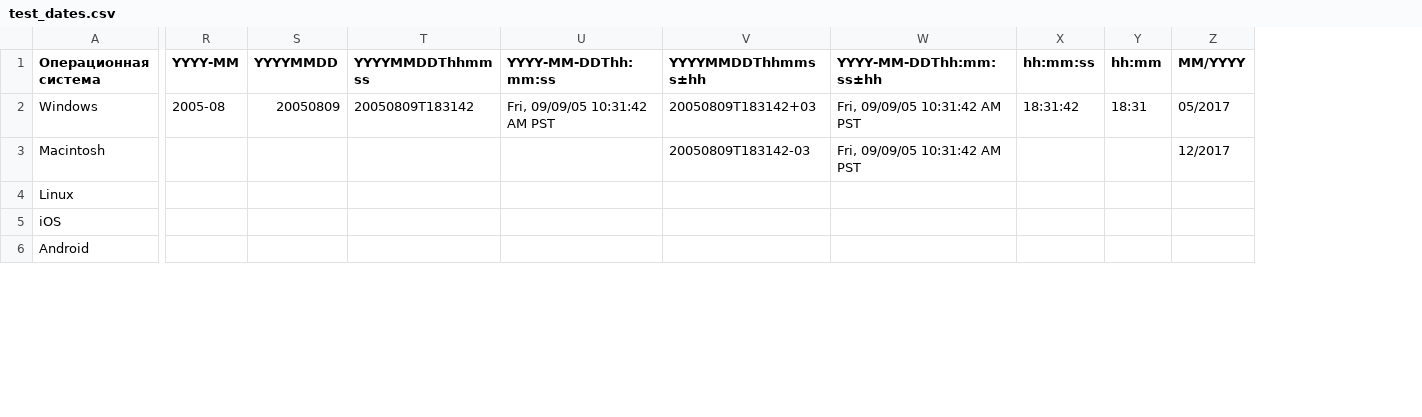
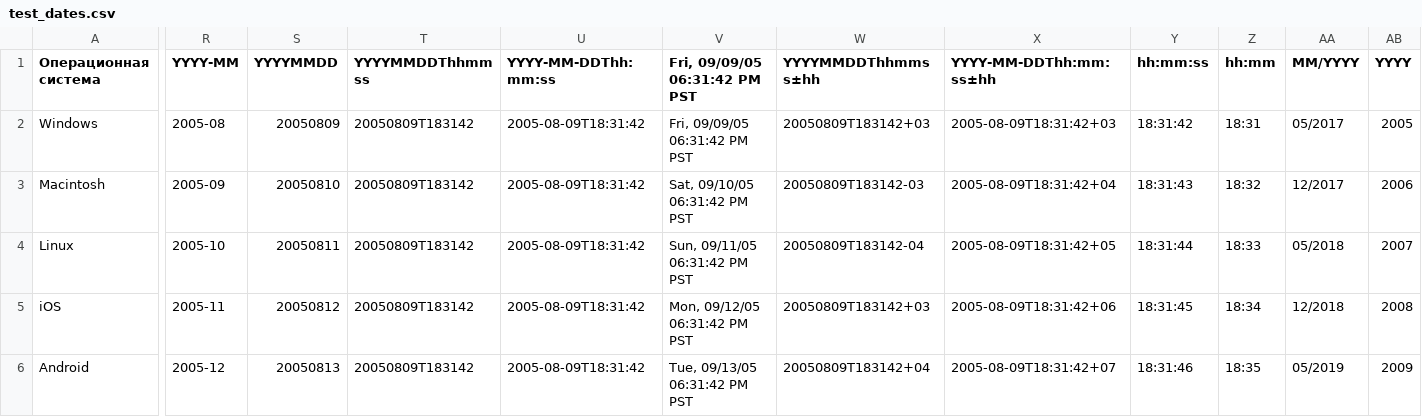
Before and after one commit to katesemikova/test-docs, a CSV file: test_dates.csv, drawn as a sheet; only a part is shown, gaps mark what is left out; addresses are those after the commit; the diff covers the shown part only; the diff names each change by its address in the sheet, - before the commit and + after, or states it on an @@ line.

```diff
--- a/test_dates.csv
+++ b/test_dates.csv
+column V (Fri, 09/09/05 06:31:42 PM PST), rows 2-6: Fri, 09/09/05 06:31:42 PM PST | Sat, 09/10/05 06:31:42 PM PST | Sun, 09/11/05 06:31:42 PM PST | Mon, 09/12/05 06:31:42 PM PST | Tue, 09/13/05 06:31:42 PM PST
+column AB (YYYY), rows 2-6: 2005 | 2006 | 2007 | 2008 | 2009
-U2 (YYYY-MM-DDThh:mm:ss): Fri, 09/09/05 10:31:42 AM PST
+U2 (YYYY-MM-DDThh:mm:ss): 2005-08-09T18:31:42
-X2 (YYYY-MM-DDThh:mm:ss±hh): Fri, 09/09/05 10:31:42 AM PST
+X2 (YYYY-MM-DDThh:mm:ss±hh): 2005-08-09T18:31:42+03
-R3 (YYYY-MM): (empty)
+R3 (YYYY-MM): 2005-09
-S3 (YYYYMMDD): (empty)
+S3 (YYYYMMDD): 20050810
-T3:T6 (YYYYMMDDThhmmss): (empty)
+T3:T6 (YYYYMMDDThhmmss): 20050809T183142
-U3:U6 (YYYY-MM-DDThh:mm:ss): (empty)
+U3:U6 (YYYY-MM-DDThh:mm:ss): 2005-08-09T18:31:42
-X3 (YYYY-MM-DDThh:mm:ss±hh): Fri, 09/09/05 10:31:42 AM PST
+X3 (YYYY-MM-DDThh:mm:ss±hh): 2005-08-09T18:31:42+04
-Y3 (hh:mm:ss): (empty)
+Y3 (hh:mm:ss): 18:31:43
-Z3 (hh:mm): (empty)
+Z3 (hh:mm): 18:32
-R4 (YYYY-MM): (empty)
+R4 (YYYY-MM): 2005-10
-S4 (YYYYMMDD): (empty)
+S4 (YYYYMMDD): 20050811
-W4 (YYYYMMDDThhmmss±hh): (empty)
+W4 (YYYYMMDDThhmmss±hh): 20050809T183142-04
-X4 (YYYY-MM-DDThh:mm:ss±hh): (empty)
+X4 (YYYY-MM-DDThh:mm:ss±hh): 2005-08-09T18:31:42+05
-Y4 (hh:mm:ss): (empty)
+Y4 (hh:mm:ss): 18:31:44
-Z4 (hh:mm): (empty)
+Z4 (hh:mm): 18:33
-AA4 (MM/YYYY): (empty)
+AA4 (MM/YYYY): 05/2018
-R5 (YYYY-MM): (empty)
+R5 (YYYY-MM): 2005-11
-S5 (YYYYMMDD): (empty)
+S5 (YYYYMMDD): 20050812
-W5 (YYYYMMDDThhmmss±hh): (empty)
+W5 (YYYYMMDDThhmmss±hh): 20050809T183142+03
-X5 (YYYY-MM-DDThh:mm:ss±hh): (empty)
+X5 (YYYY-MM-DDThh:mm:ss±hh): 2005-08-09T18:31:42+06
-Y5 (hh:mm:ss): (empty)
+Y5 (hh:mm:ss): 18:31:45
-Z5 (hh:mm): (empty)
+Z5 (hh:mm): 18:34
-AA5 (MM/YYYY): (empty)
+AA5 (MM/YYYY): 12/2018
-R6 (YYYY-MM): (empty)
+R6 (YYYY-MM): 2005-12
-S6 (YYYYMMDD): (empty)
+S6 (YYYYMMDD): 20050813
-W6 (YYYYMMDDThhmmss±hh): (empty)
+W6 (YYYYMMDDThhmmss±hh): 20050809T183142+04
-X6 (YYYY-MM-DDThh:mm:ss±hh): (empty)
+X6 (YYYY-MM-DDThh:mm:ss±hh): 2005-08-09T18:31:42+07
-Y6 (hh:mm:ss): (empty)
+Y6 (hh:mm:ss): 18:31:46
-Z6 (hh:mm): (empty)
+Z6 (hh:mm): 18:35
-AA6 (MM/YYYY): (empty)
+AA6 (MM/YYYY): 05/2019
```
Also changed, not shown: 81 edited cells elsewhere in this file.
